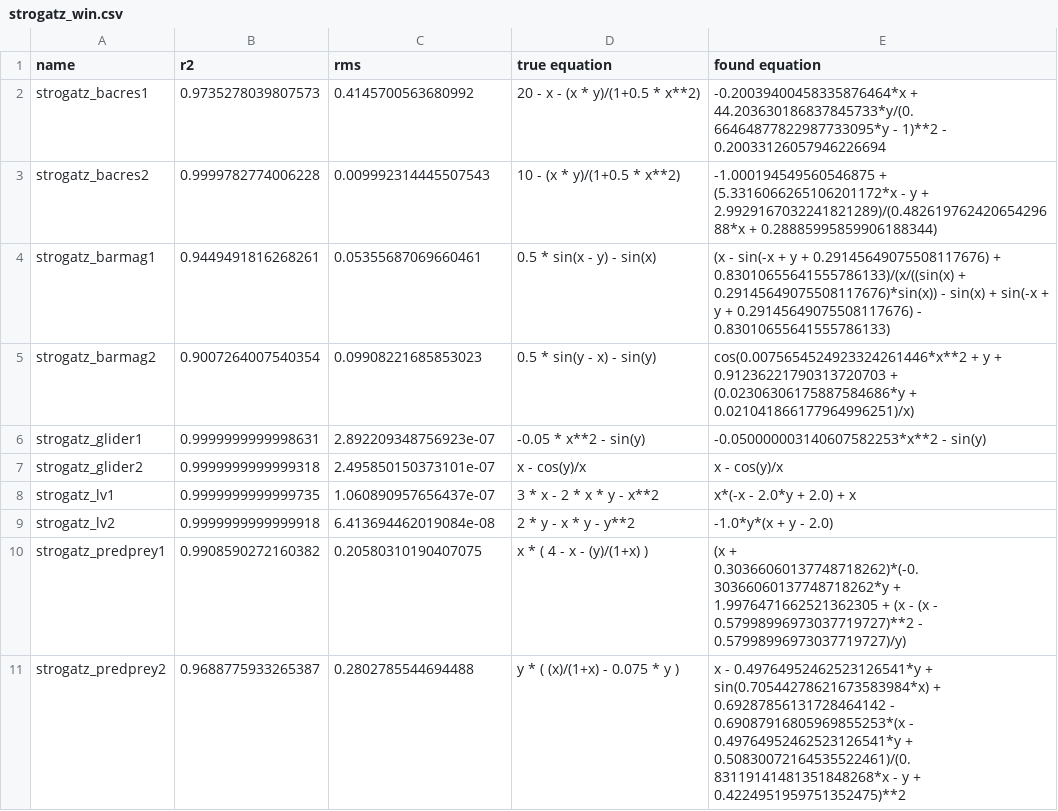
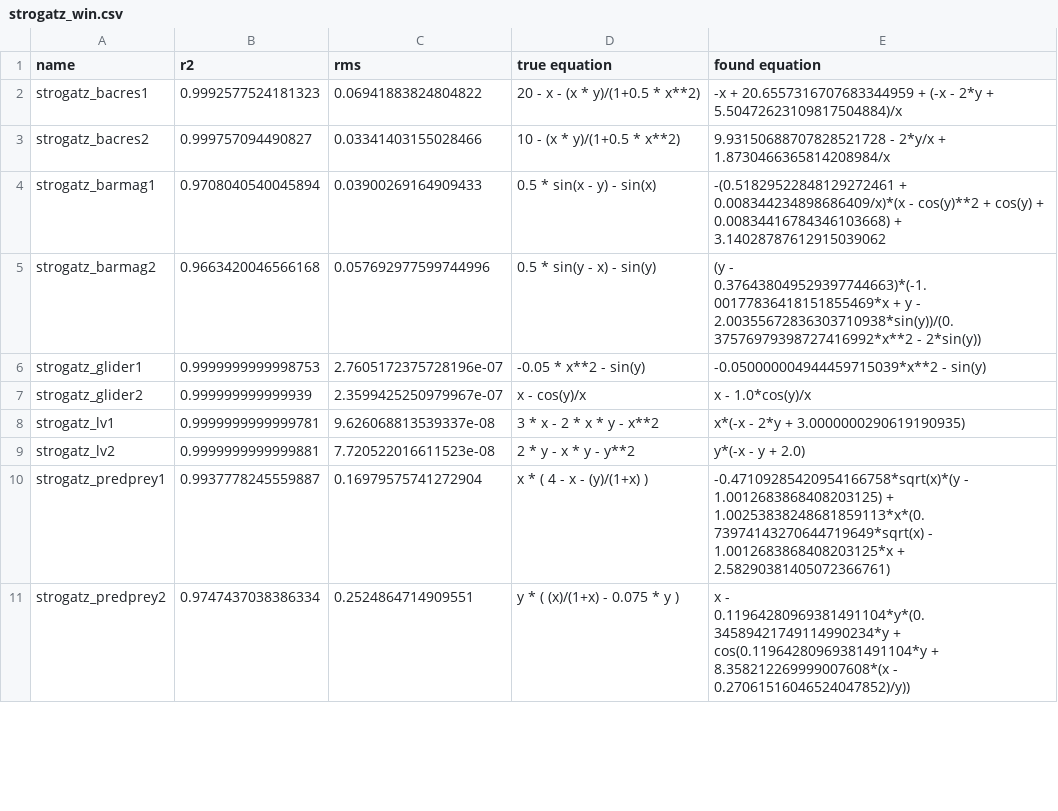
Before and after one commit to janoPig/HROCH, a CSV file: ci-test/results/strogatz_win.csv, drawn as a sheet; only a part is shown; the diff covers the shown part only.

Commit message:
Commit from GitHub Actions (Strogatz - windows)

```diff
--- a/ci-test/results/strogatz_win.csv
+++ b/ci-test/results/strogatz_win.csv
@@ -1,11 +1,11 @@
 name,r2,rms,true equation,found equation
-strogatz_bacres1,0.9735278039807573,0.4145700563680992, 20 - x - (x * y)/(1+0.5 * x**2),-0.20039400458335876464*x + 44.203630186837845733*y/(0.66464877822987733095*y - 1)**2 - 0.20033126057946226694
-strogatz_bacres2,0.9999782774006228,0.009992314445507543, 10 - (x * y)/(1+0.5 * x**2),-1.000194549560546875 + (5.3316066265106201172*x - y + 2.9929167032241821289)/(0.48261976242065429688*x + 0.28885995859906188344)
-strogatz_barmag1,0.9449491816268261,0.05355687069660461, 0.5 * sin(x - y) - sin(x),(x - sin(-x + y + 0.29145649075508117676) + 0.83010655641555786133)/(x/((sin(x) + 0.29145649075508117676)*sin(x)) - sin(x) + sin(-x + y + 0.29145649075508117676) - 0.83010655641555786133)
-strogatz_barmag2,0.9007264007540354,0.09908221685853023, 0.5 * sin(y - x) - sin(y),cos(0.0075654524923324261446*x**2 + y + 0.91236221790313720703 + (0.02306306175887584686*y + 0.021041866177964996251)/x)
-strogatz_glider1,0.9999999999998631,2.892209348756923e-07, -0.05 * x**2 - sin(y),-0.050000003140607582253*x**2 - sin(y)
-strogatz_glider2,0.9999999999999318,2.495850150373101e-07, x - cos(y)/x,x - cos(y)/x
-strogatz_lv1,0.9999999999999735,1.060890957656437e-07, 3  * x - 2  * x * y - x**2,x*(-x - 2.0*y + 2.0) + x
-strogatz_lv2,0.9999999999999918,6.413694462019084e-08, 2 * y - x * y - y**2,-1.0*y*(x + y - 2.0)
-strogatz_predprey1,0.9908590272160382,0.20580310190407075, x  * ( 4 - x - (y)/(1+x) ),(x + 0.30366060137748718262)*(-0.30366060137748718262*y + 1.9976471662521362305 + (x - (x - 0.57998996973037719727)**2 - 0.57998996973037719727)/y)
-strogatz_predprey2,0.9688775933265387,0.2802785544694488, y * ( (x)/(1+x) - 0.075 * y ),x - 0.49764952462523126541*y + sin(0.70544278621673583984*x) + 0.69287856131728464142 - 0.69087916805969855253*(x - 0.49764952462523126541*y + 0.50830072164535522461)/(0.83119141481351848268*x - y + 0.4224951959751352475)**2
+strogatz_bacres1,0.9992577524181323,0.06941883824804822, 20 - x - (x * y)/(1+0.5 * x**2),-x + 20.6557316707683344959 + (-x - 2*y + 5.50472623109817504884)/x
+strogatz_bacres2,0.999757094490827,0.03341403155028466, 10 - (x * y)/(1+0.5 * x**2),9.93150688707828521728 - 2*y/x + 1.8730466365814208984/x
+strogatz_barmag1,0.9708040540045894,0.03900269164909433, 0.5 * sin(x - y) - sin(x),-(0.51829522848129272461 + 0.008344234898686409/x)*(x - cos(y)**2 + cos(y) + 0.00834416784346103668) + 3.14028787612915039062
+strogatz_barmag2,0.9663420046566168,0.057692977599744996, 0.5 * sin(y - x) - sin(y),(y - 0.376438049529397744663)*(-1.00177836418151855469*x + y - 2.00355672836303710938*sin(y))/(0.37576979398727416992*x**2 - 2*sin(y))
+strogatz_glider1,0.9999999999998753,2.7605172375728196e-07, -0.05 * x**2 - sin(y),-0.050000004944459715039*x**2 - sin(y)
+strogatz_glider2,0.999999999999939,2.3599425250979967e-07, x - cos(y)/x,x - 1.0*cos(y)/x
+strogatz_lv1,0.9999999999999781,9.626068813539337e-08, 3  * x - 2  * x * y - x**2,x*(-x - 2*y + 3.0000000290619190935)
+strogatz_lv2,0.9999999999999881,7.720522016611523e-08, 2 * y - x * y - y**2,y*(-x - y + 2.0)
+strogatz_predprey1,0.9937778245559887,0.16979575741272904, x  * ( 4 - x - (y)/(1+x) ),-0.47109285420954166758*sqrt(x)*(y - 1.0012683868408203125) + 1.00253838248681859113*x*(0.73974143270644719649*sqrt(x) - 1.0012683868408203125*x + 2.58290381405072366761)
+strogatz_predprey2,0.9747437038386334,0.2524864714909551, y * ( (x)/(1+x) - 0.075 * y ),x - 0.11964280969381491104*y*(0.34589421749114990234*y + cos(0.11964280969381491104*y + 8.358212269999007608*(x - 0.27061516046524047852)/y))
```
Also changed, not shown: 12 edited cells elsewhere in this file.
